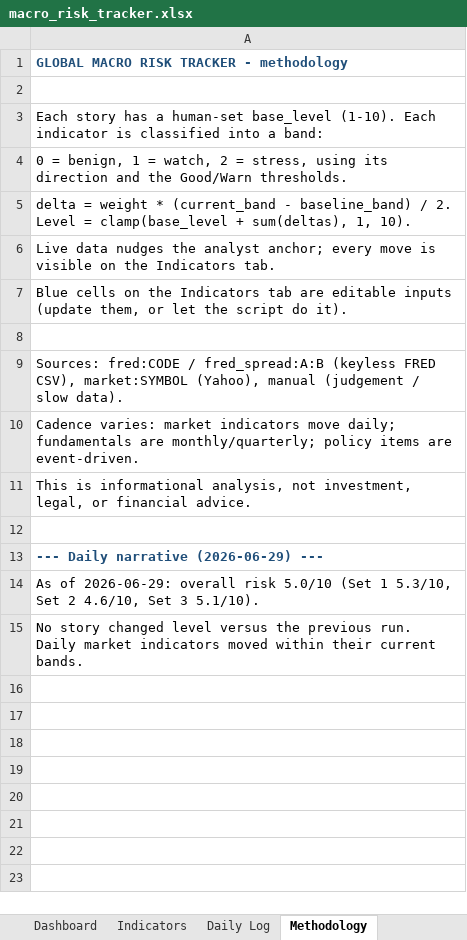
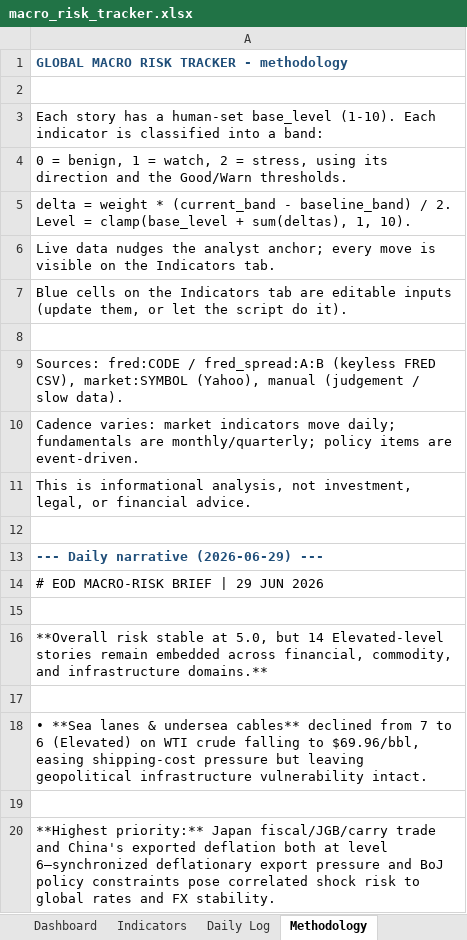
Before and after one commit to San-Geo/macro-risk-tracker, an Excel workbook: output/macro_risk_tracker.xlsx, sheet Methodology, drawn as a sheet; values as stored, in another font and other column widths than the file's, no borders; addresses are those after the commit; the diff names each change by its address in the sheet, - before the commit and + after, or states it on an @@ line.

```diff
--- a/output/macro_risk_tracker.xlsx (sheet Methodology)
+++ b/output/macro_risk_tracker.xlsx (sheet Methodology)
-A14: As of 2026-06-29: overall risk 5.0/10 (Set 1 5.3/10, Set 2 4.6/10, Set 3 5.1/10).
+A14: # EOD MACRO-RISK BRIEF | 29 JUN 2026
+row 15: (empty)
-A16: No story changed level versus the previous run. Daily market indicators moved within their current bands.
+A16: **Overall risk stable at 5.0, but 14 Elevated-level stories remain embedded across financial, commodity, and infrastructure domains.**
+row 17: (empty)
+row 18: • **Sea lanes & undersea cables** declined from 7 to 6 (Elevated) on WTI crude falling to $69.96/bbl, easing shipping-cost pressure but leaving geopolitical infrastructure vulnerability intact.
+row 19: (empty)
+row 20: **Highest priority:** Japan fiscal/JGB/carry trade and China's exported deflation both at level 6—synchronized deflationary export pressure and BoJ policy constraints pose correlated shock risk to global rates and FX stability.
```
Also changed, not shown: sheet Daily Log, sheet Indicators, sheet Dashboard, 4 other files.
